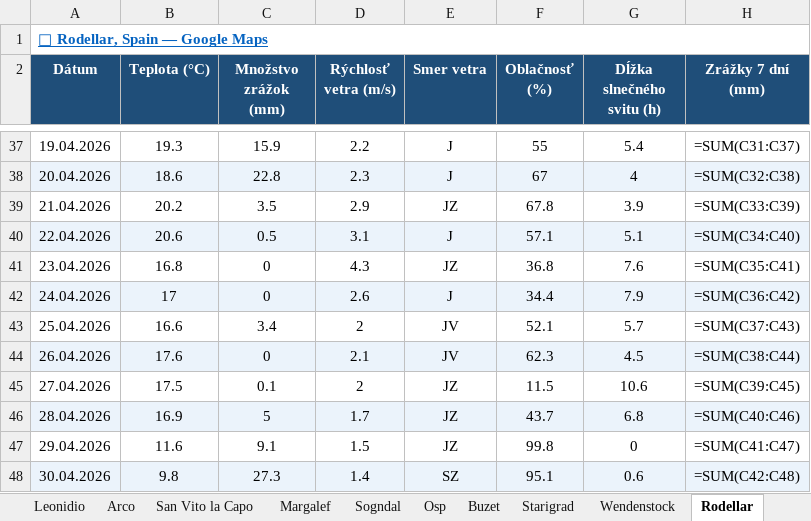
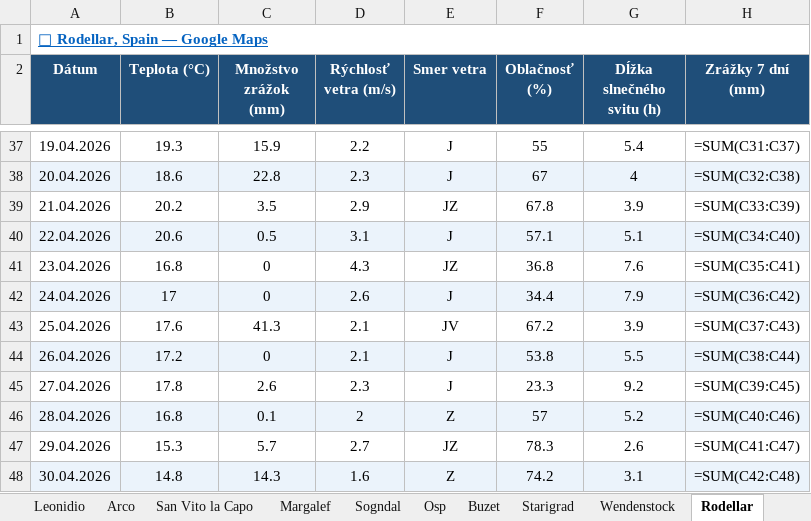
Before and after one commit to slavo1976/AgentWeather, an Excel workbook: WeatherHistory.xlsx, sheet Rodellar, drawn as a sheet; only a part is shown, gaps mark what is left out; values as stored, in another font and other column widths than the file's, no borders; formulas without a stored value are shown as written; the diff covers the shown part only; the diff names each change by its address in the sheet, - before the commit and + after, or states it on an @@ line.

```diff
--- a/WeatherHistory.xlsx (sheet Rodellar)
+++ b/WeatherHistory.xlsx (sheet Rodellar)
-B43 (Teplota (°C)): 16.6
+B43 (Teplota (°C)): 17.6
-C43 (Množstvo zrážok (mm)): 3.4
+C43 (Množstvo zrážok (mm)): 41.3
-D43 (Rýchlosť vetra (m/s)): 2
+D43 (Rýchlosť vetra (m/s)): 2.1
-F43 (Oblačnosť (%)): 52.1
+F43 (Oblačnosť (%)): 67.2
-G43 (Dĺžka slnečného svitu (h)): 5.7
+G43 (Dĺžka slnečného svitu (h)): 3.9
-B44 (Teplota (°C)): 17.6
+B44 (Teplota (°C)): 17.2
-E44 (Smer vetra): JV
+E44 (Smer vetra): J
-F44 (Oblačnosť (%)): 62.3
+F44 (Oblačnosť (%)): 53.8
-G44 (Dĺžka slnečného svitu (h)): 4.5
+G44 (Dĺžka slnečného svitu (h)): 5.5
-B45 (Teplota (°C)): 17.5
+B45 (Teplota (°C)): 17.8
-C45 (Množstvo zrážok (mm)): 0.1
+C45 (Množstvo zrážok (mm)): 2.6
-D45 (Rýchlosť vetra (m/s)): 2
+D45 (Rýchlosť vetra (m/s)): 2.3
-E45 (Smer vetra): JZ
+E45 (Smer vetra): J
-F45 (Oblačnosť (%)): 11.5
+F45 (Oblačnosť (%)): 23.3
-G45 (Dĺžka slnečného svitu (h)): 10.6
+G45 (Dĺžka slnečného svitu (h)): 9.2
-B46 (Teplota (°C)): 16.9
+B46 (Teplota (°C)): 16.8
-C46 (Množstvo zrážok (mm)): 5
+C46 (Množstvo zrážok (mm)): 0.1
-D46 (Rýchlosť vetra (m/s)): 1.7
+D46 (Rýchlosť vetra (m/s)): 2
-E46 (Smer vetra): JZ
+E46 (Smer vetra): Z
-F46 (Oblačnosť (%)): 43.7
+F46 (Oblačnosť (%)): 57
-G46 (Dĺžka slnečného svitu (h)): 6.8
+G46 (Dĺžka slnečného svitu (h)): 5.2
-B47 (Teplota (°C)): 11.6
+B47 (Teplota (°C)): 15.3
-C47 (Množstvo zrážok (mm)): 9.1
+C47 (Množstvo zrážok (mm)): 5.7
-D47 (Rýchlosť vetra (m/s)): 1.5
+D47 (Rýchlosť vetra (m/s)): 2.7
-F47 (Oblačnosť (%)): 99.8
+F47 (Oblačnosť (%)): 78.3
-G47 (Dĺžka slnečného svitu (h)): 0
+G47 (Dĺžka slnečného svitu (h)): 2.6
-B48 (Teplota (°C)): 9.8
+B48 (Teplota (°C)): 14.8
-C48 (Množstvo zrážok (mm)): 27.3
+C48 (Množstvo zrážok (mm)): 14.3
-D48 (Rýchlosť vetra (m/s)): 1.4
+D48 (Rýchlosť vetra (m/s)): 1.6
-E48 (Smer vetra): SZ
+E48 (Smer vetra): Z
-F48 (Oblačnosť (%)): 95.1
+F48 (Oblačnosť (%)): 74.2
-G48 (Dĺžka slnečného svitu (h)): 0.6
+G48 (Dĺžka slnečného svitu (h)): 3.1
```
Also changed, not shown: 1 added row elsewhere in this sheet, sheet Finale Ligure, sheet Starigrad, sheet Arco, sheet Buzet, sheet Wendenstock, sheet Osp, 6 more sheets.
